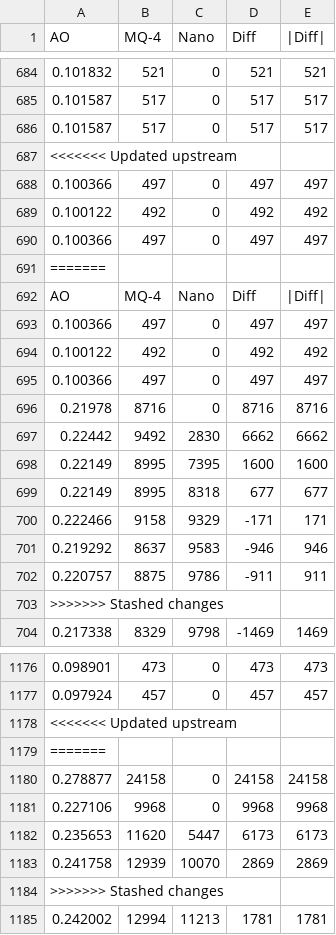
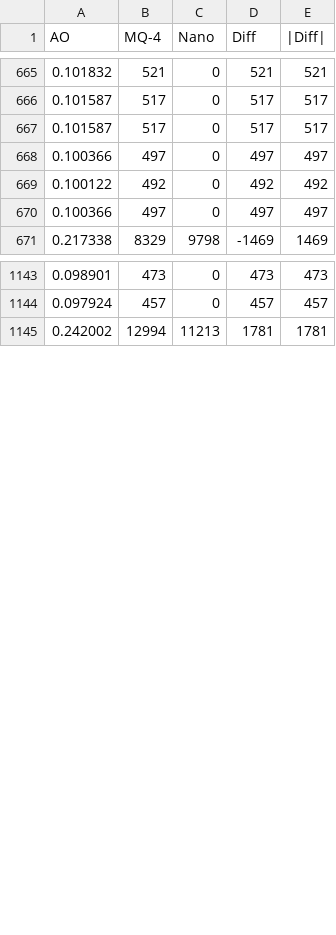
Before and after one commit to Lvyuche/MethaneSensor, a CSV file: src/5500_sensor_data.csv, drawn as a sheet; only a part is shown, gaps mark what is left out; the diff covers the shown part only; the diff names each change by its address in the sheet, - before the commit and + after, or states it on an @@ line.

```diff
--- a/src/5500_sensor_data.csv
+++ b/src/5500_sensor_data.csv
-row 687: <<<<<<< Updated upstream
-row 691: =======
-row 692: AO | MQ-4 | Nano | Diff | |Diff
-row 693: 0.100366 | 497 | 0 | 497 | 497
-row 694: 0.100122 | 492 | 0 | 492 | 492
-row 695: 0.100366 | 497 | 0 | 497 | 497
-row 696: 0.21978 | 8716 | 0 | 8716 | 8716
-row 697: 0.22442 | 9492 | 2830 | 6662 | 6662
-row 698: 0.22149 | 8995 | 7395 | 1600 | 1600
-row 699: 0.22149 | 8995 | 8318 | 677 | 677
-row 700: 0.222466 | 9158 | 9329 | -171 | 171
-row 701: 0.219292 | 8637 | 9583 | -946 | 946
-row 702: 0.220757 | 8875 | 9786 | -911 | 911
-row 703: >>>>>>> Stashed changes
-row 1178: <<<<<<< Updated upstream
-row 1179: =======
-row 1180: 0.278877 | 24158 | 0 | 24158 | 24158
-row 1181: 0.227106 | 9968 | 0 | 9968 | 9968
-row 1182: 0.235653 | 11620 | 5447 | 6173 | 6173
-row 1183: 0.241758 | 12939 | 10070 | 2869 | 2869
-row 1184: >>>>>>> Stashed changes
```
Also changed, not shown: 19 removed rows elsewhere in this file, sensor/5500_sensor_data_3.3.csv, sensor/5500_sensor_data_3.54.csv, 6 other files.
